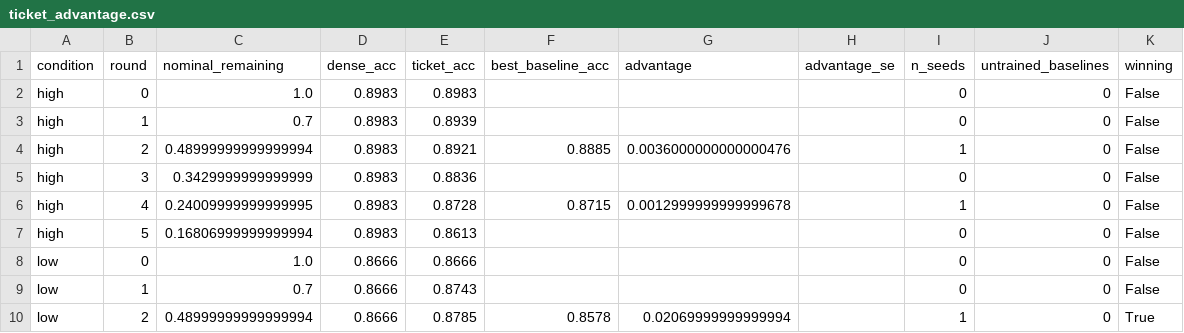
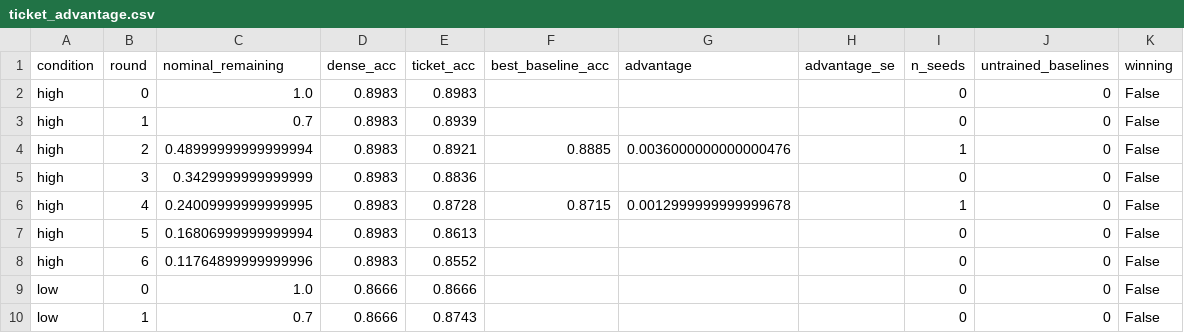
Before and after one commit to kneat2448/LTH-ML-final, a CSV file: results/ticket_advantage.csv, drawn as a sheet; only a part is shown; the shorter side is filled out with more unchanged rows.

```diff
--- a/results/ticket_advantage.csv
+++ b/results/ticket_advantage.csv
@@ -7,2 +7,3 @@ high,4,0.24009999999999995,0.8983,0.8728,0.8715,0.0012999999999999678,,1,0,False
 high,5,0.16806999999999994,0.8983,0.8613,,,,0,0,False
+high,6,0.11764899999999996,0.8983,0.8552,,,,0,0,False
 low,0,1.0,0.8666,0.8666,,,,0,0,False
```
Also changed, not shown: results/summary.csv, 3 other files.
